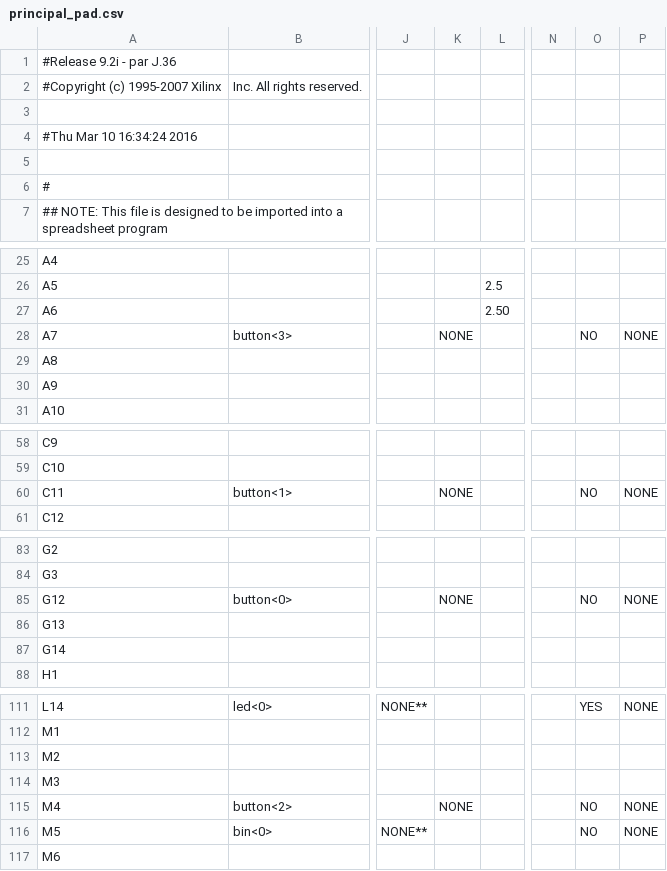
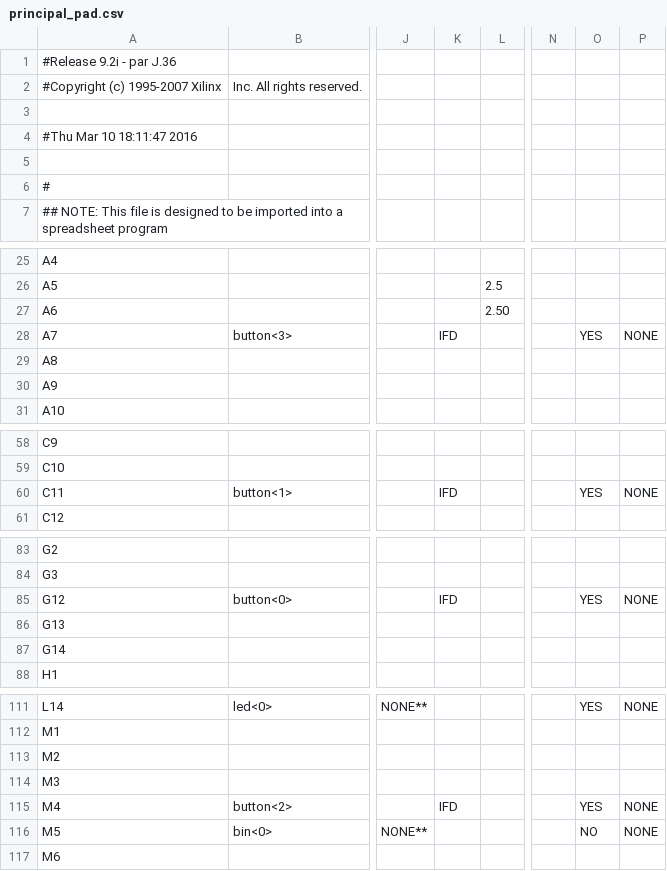
Before and after one commit to cyrillebenoit/clock_vhdl, a CSV file: principal_pad.csv, drawn as a sheet; only a part is shown, gaps mark what is left out; the diff names each change by its address in the sheet, - before the commit and + after, or states it on an @@ line.

```diff
--- a/principal_pad.csv
+++ b/principal_pad.csv
-A4: #Thu Mar 10 16:34:24 2016
+A4: #Thu Mar 10 18:11:47 2016
-K28: NONE
+K28: IFD
-O28: NO
+O28: YES
-K60: NONE
+K60: IFD
-O60: NO
+O60: YES
-K85: NONE
+K85: IFD
-O85: NO
+O85: YES
-K115: NONE
+K115: IFD
-O115: NO
+O115: YES
```
Also changed, not shown: 39 other files.
